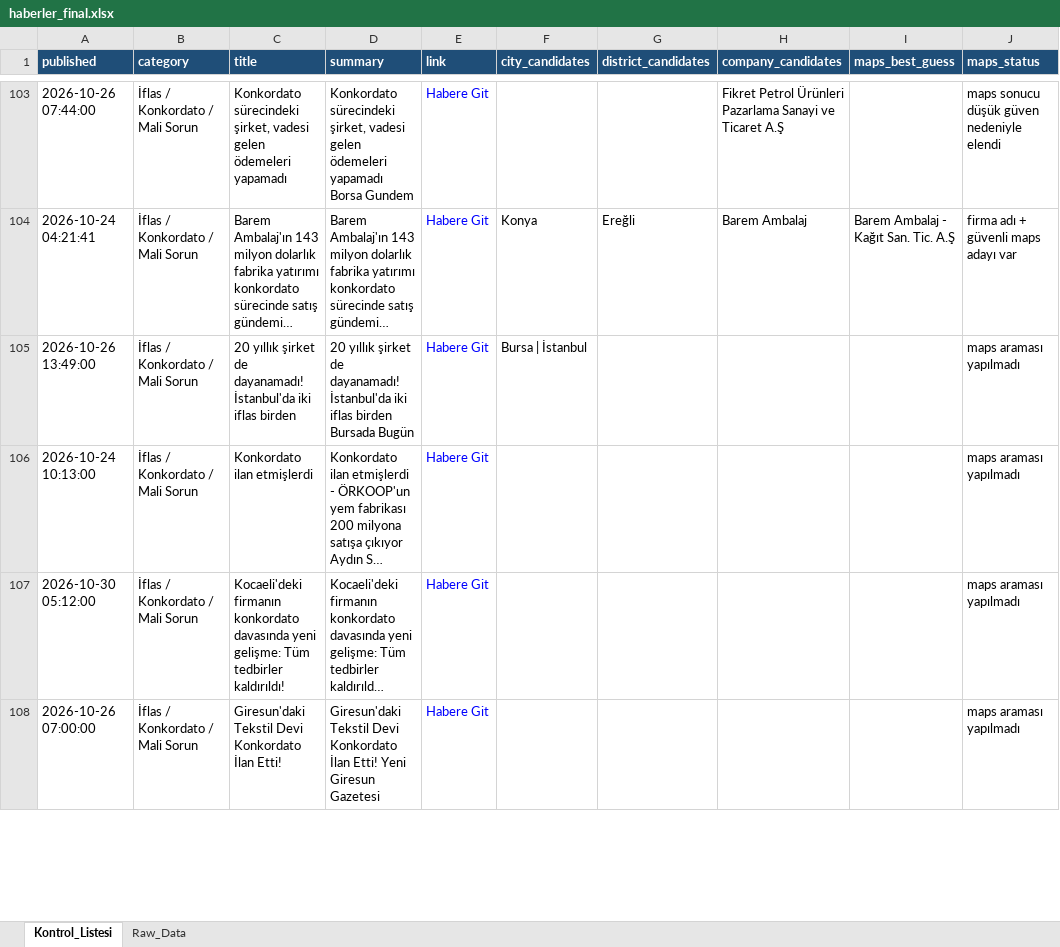
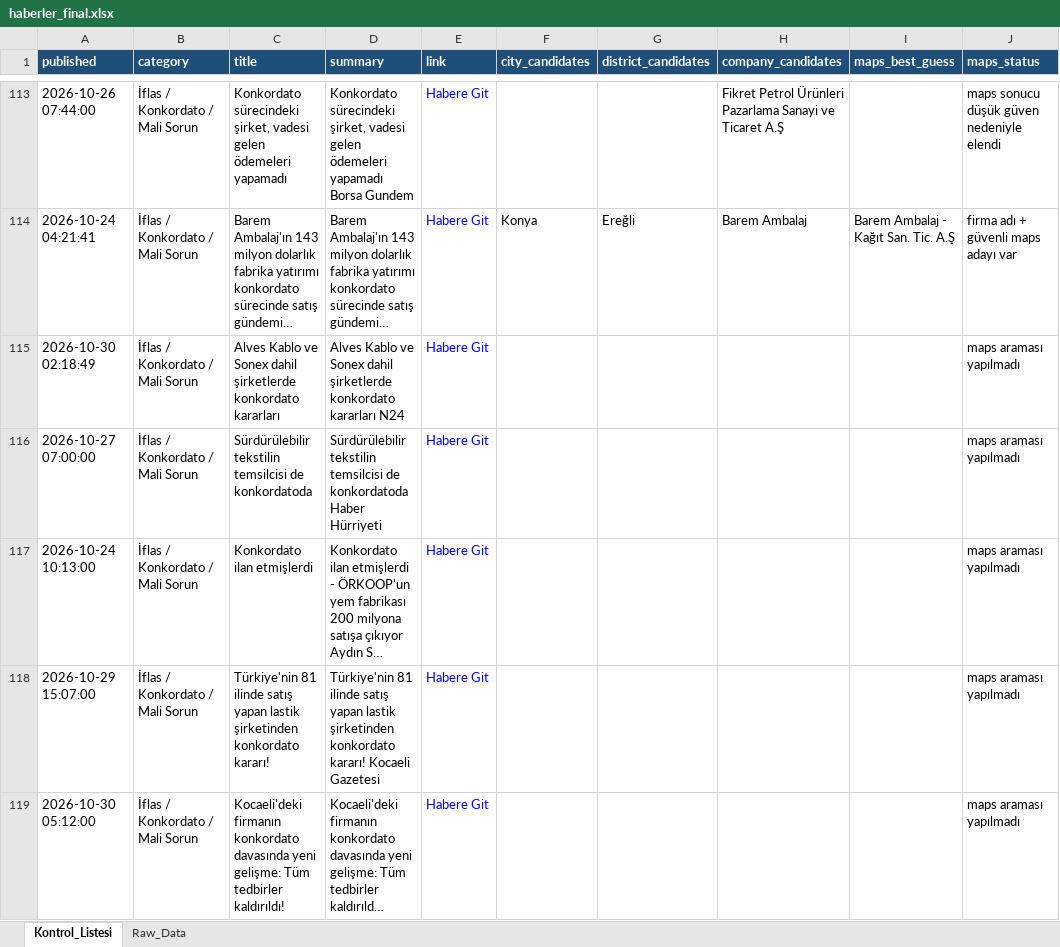
Before and after one commit to MuhammedMustafaSungur/haber-risk-monitor, an Excel workbook: data/haberler_final.xlsx, sheet Kontrol_Listesi, drawn as a sheet; only a part is shown, gaps mark what is left out; the shorter side is filled out with more unchanged rows; long unchanged cells end in …; values as stored, in another font and other column widths than the file's, no borders; addresses are those after the commit; the diff covers the shown part only; the diff names each change by its address in the sheet, - before the commit and + after, or states it on an @@ line.

```diff
--- a/data/haberler_final.xlsx (sheet Kontrol_Listesi)
+++ b/data/haberler_final.xlsx (sheet Kontrol_Listesi)
-A115 (published): 2026-10-26 13:49:00
+A115 (published): 2026-10-30 02:18:49
-C115 (title): 20 yıllık şirket de dayanamadı! İstanbul'da iki iflas birden
+C115 (title): Alves Kablo ve Sonex dahil şirketlerde konkordato kararları
-D115 (summary): 20 yıllık şirket de dayanamadı! İstanbul'da iki iflas birden Bursada Bugün
+D115 (summary): Alves Kablo ve Sonex dahil şirketlerde konkordato kararları N24
-F115 (city_candidates): Bursa | İstanbul
+F115 (city_candidates): (empty)
+row 116: 2026-10-27 07:00:00 | İflas / Konkordato / Mali Sorun | Sürdürülebilir tekstilin temsilcisi de konkordatoda | Sürdürülebilir tekstilin temsilcisi de konkordatoda Haber Hürriyeti | Habere Git |  |  |  |  | maps araması yapılmadı
+row 118: 2026-10-29 15:07:00 | İflas / Konkordato / Mali Sorun | Türkiye'nin 81 ilinde satış yapan lastik şirketinden konkordato kararı! | Türkiye'nin 81 ilinde satış yapan lastik şirketinden konkordato kararı! Kocaeli Gazetesi | Habere Git |  |  |  |  | maps araması yapılmadı
```
Also changed, not shown: 37 added rows, 32 removed rows, 18 moved rows and 112 edited cells elsewhere in this sheet, sheet Raw_Data, 1 other file.
